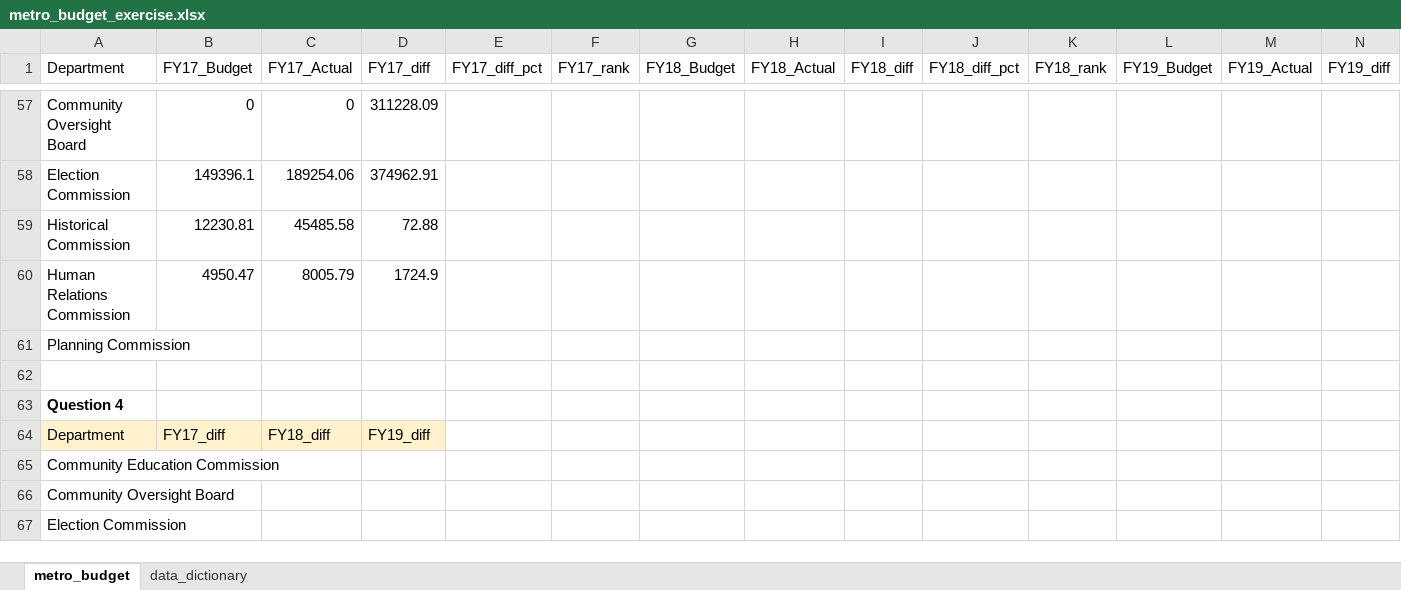
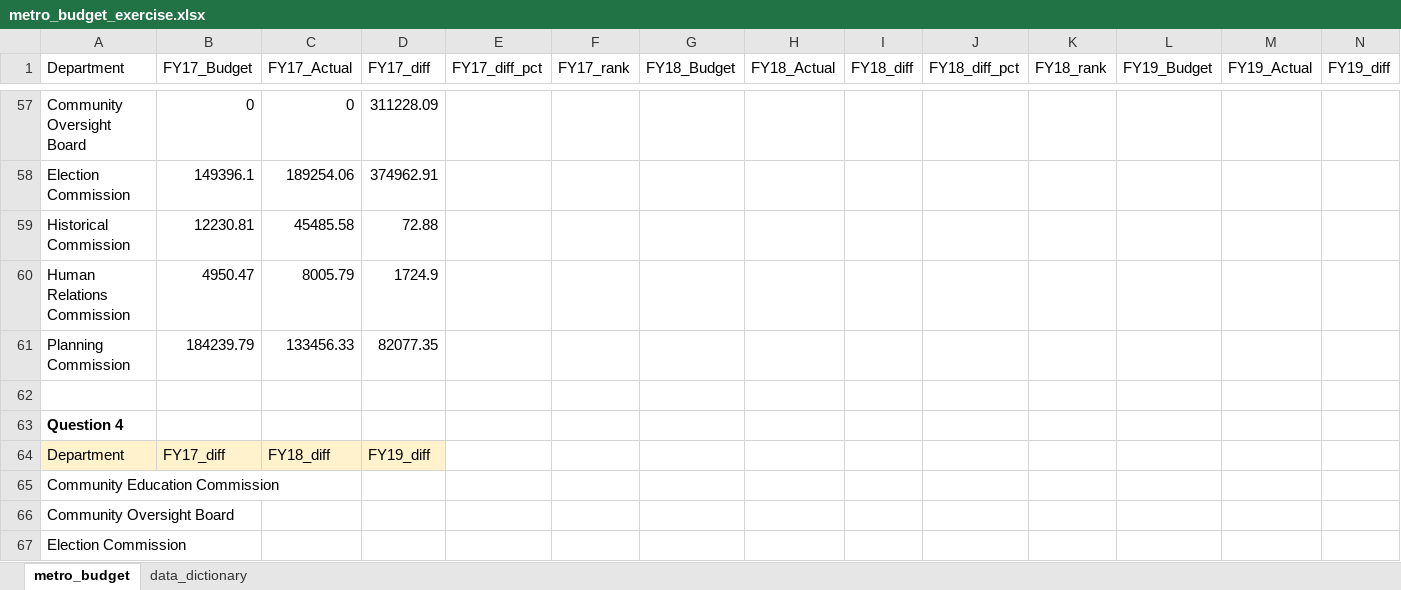
Before and after one commit to NSS-Data-Analytics-Cohort-11/lookups-exercise-jmcapps, an Excel workbook: metro_budget_exercise.xlsx, sheet metro_budget, drawn as a sheet; only a part is shown, gaps mark what is left out; values as stored, in another font and other column widths than the file's, no borders; removed rows and columns are numbered as before the commit, all else as after; rows hold the shown columns only; the diff names each change by its address in the sheet, - before the commit and + after, or states it on an @@ line.

Commit message:
on question 4

```diff
--- a/metro_budget_exercise.xlsx (sheet metro_budget)
+++ b/metro_budget_exercise.xlsx (sheet metro_budget)
-row 61: Planning Commission
+row 61: Planning Commission | 184239.79 | 133456.33 | 82077.35
```
